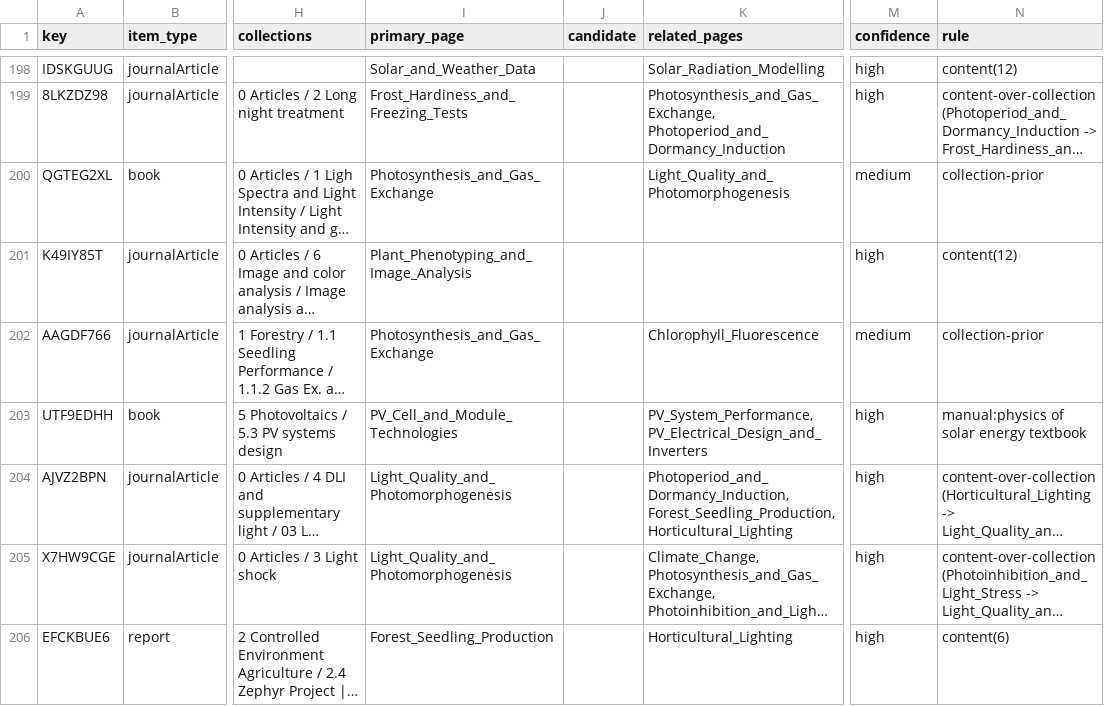
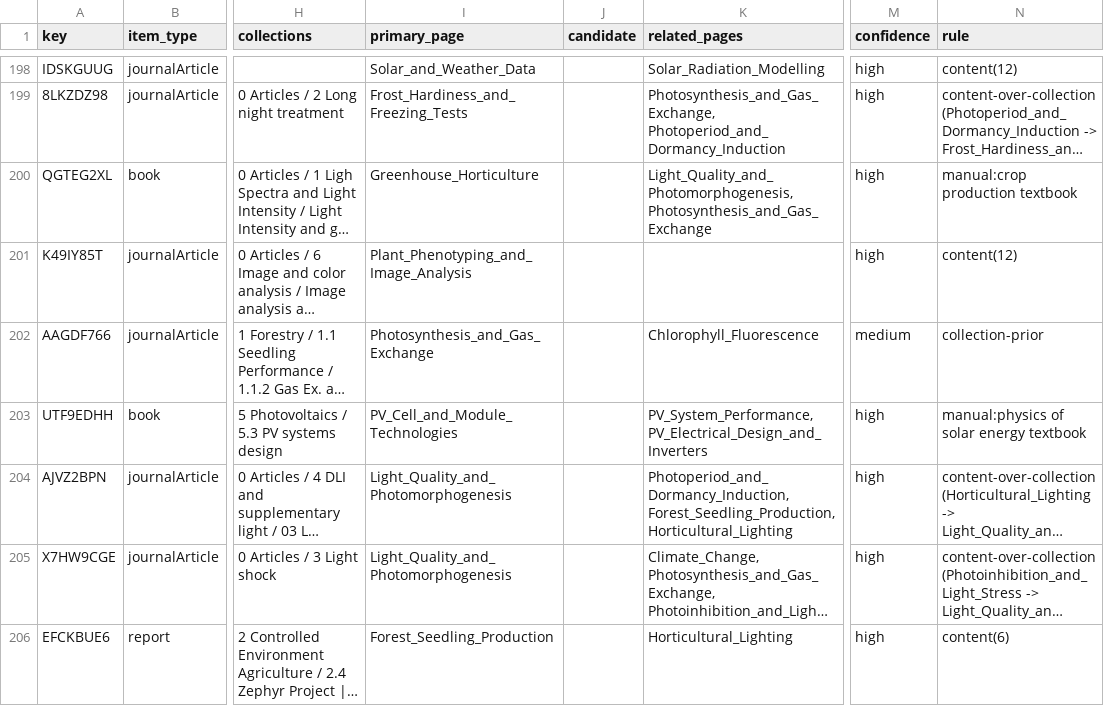
Before and after one commit to hvmarco/personal_knowledge_base, a CSV file: processed/Zotero_library_map.csv, drawn as a sheet; only a part is shown, gaps mark what is left out; long unchanged cells end in …; the diff covers the shown part only; the diff names each change by its address in the sheet, - before the commit and + after, or states it on an @@ line.

```diff
--- a/processed/Zotero_library_map.csv
+++ b/processed/Zotero_library_map.csv
-I200 (primary_page): Photosynthesis_and_Gas_Exchange
+I200 (primary_page): Greenhouse_Horticulture
-K200 (related_pages): Light_Quality_and_Photomorphogenesis
+K200 (related_pages): Light_Quality_and_Photomorphogenesis, Photosynthesis_and_Gas_Exchange
-M200 (confidence): medium
+M200 (confidence): high
-N200 (rule): collection-prior
+N200 (rule): manual:crop production textbook
```
Also changed, not shown: 39 edited cells elsewhere in this file, 13 other files.
